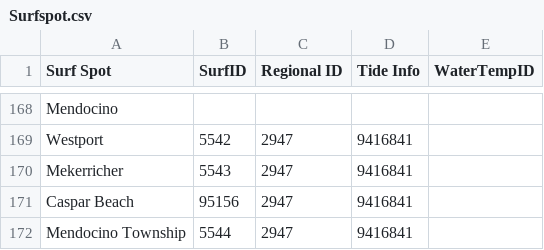
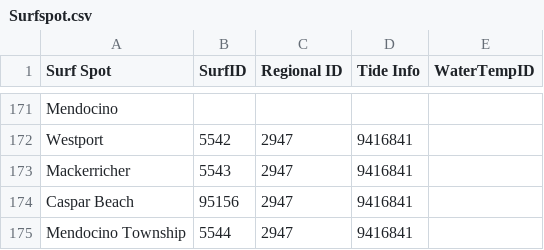
Before and after one commit to drkmsmithjr/SurfReport, a CSV file: Surfspot.csv, drawn as a sheet; only a part is shown, gaps mark what is left out; the diff covers the shown part only.

```diff
--- a/Surfspot.csv
+++ b/Surfspot.csv
@@ -169,3 +172,3 @@ Mendocino,,,,
 Westport,5542,2947,9416841,
-Mekerricher,5543,2947,9416841,
+Mackerricher,5543,2947,9416841,
 Caspar Beach,95156,2947,9416841,
```
Also changed, not shown: 3 added rows and 3 edited cells elsewhere in this file, 1 other file.
